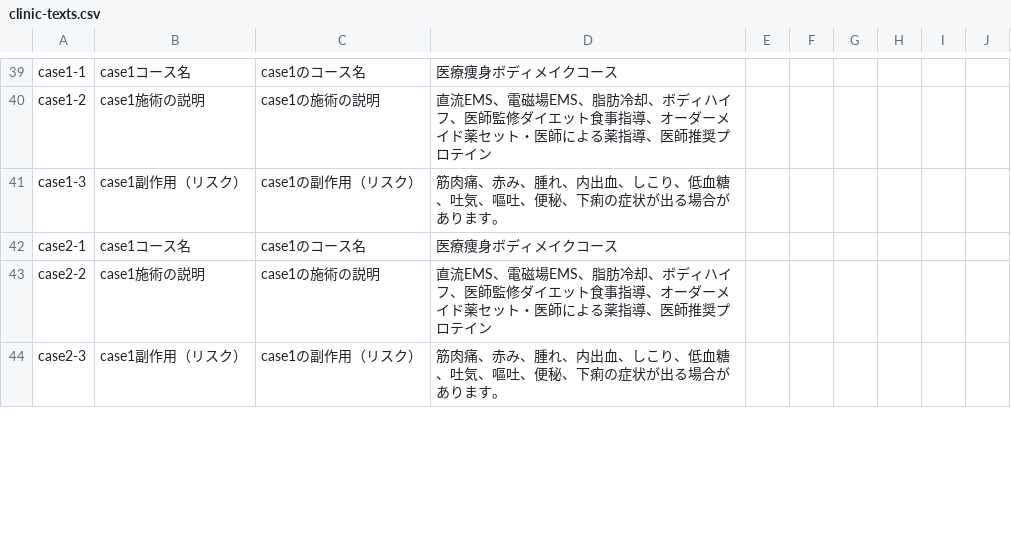
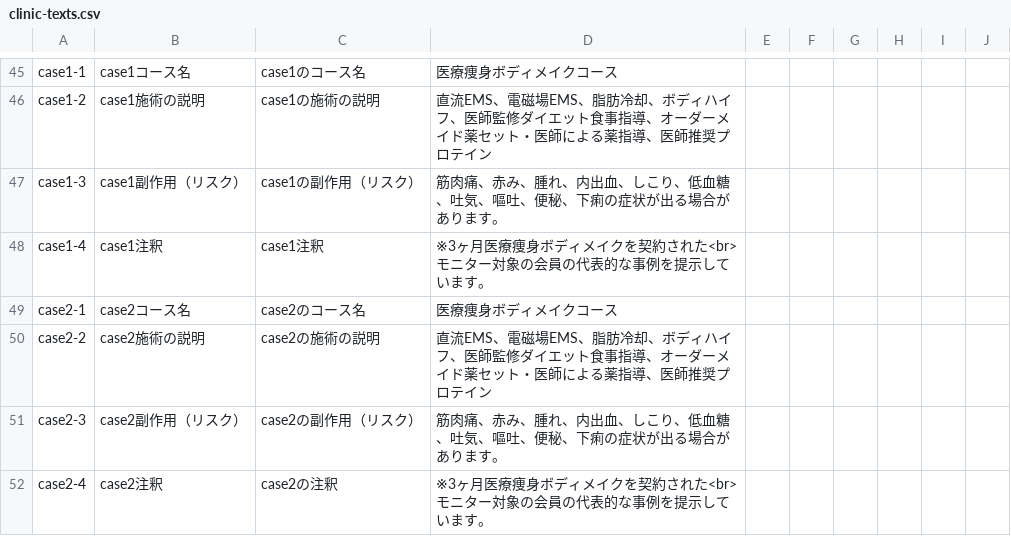
Before and after one commit to senjinholdings/GSA_Medical_Diet, a CSV file: cryolipolysis002/data/clinic-texts.csv, drawn as a sheet; only a part is shown, gaps mark what is left out; the diff covers the shown part only.

```diff
--- a/cryolipolysis002/data/clinic-texts.csv
+++ b/cryolipolysis002/data/clinic-texts.csv
@@ -41,4 +47,6 @@ case1-2,case1施術の説明,case1の施術の説明,直流EMS、電磁場EMS、
 case1-3,case1副作用（リスク）,case1の副作用（リスク）,筋肉痛、赤み、腫れ、内出血、しこり、低血糖、吐気、嘔吐、便秘、下痢の症状が出る場合があります。,,,,,,
-case2-1,case1コース名,case1のコース名,医療痩身ボディメイクコース,,,,,,
-case2-2,case1施術の説明,case1の施術の説明,直流EMS、電磁場EMS、脂肪冷却、ボディハイフ、医師監修ダイエット食事指導、オーダーメイド薬セット・医師による薬指導、医師推奨プロテイン,,,,,,
-case2-3,case1副作用（リスク）,case1の副作用（リスク）,筋肉痛、赤み、腫れ、内出血、しこり、低血糖、吐気、嘔吐、便秘、下痢の症状が出る場合があります。,,,,,,
+case1-4,case1注釈,case1注釈,※3ヶ月医療痩身ボディメイクを契約された<br>モニター対象の会員の代表的な事例を提示しています。,,,,,,
+case2-1,case2コース名,case2のコース名,医療痩身ボディメイクコース,,,,,,
+case2-2,case2施術の説明,case2の施術の説明,直流EMS、電磁場EMS、脂肪冷却、ボディハイフ、医師監修ダイエット食事指導、オーダーメイド薬セット・医師による薬指導、医師推奨プロテイン,,,,,,
+case2-3,case2副作用（リスク）,case2の副作用（リスク）,筋肉痛、赤み、腫れ、内出血、しこり、低血糖、吐気、嘔吐、便秘、下痢の症状が出る場合があります。,,,,,,
+case2-4,case2注釈,case2の注釈,※3ヶ月医療痩身ボディメイクを契約された<br>モニター対象の会員の代表的な事例を提示しています。,,,,,,
```
Also changed, not shown: 8 added rows, 9 removed rows and 13 edited cells elsewhere in this file.
